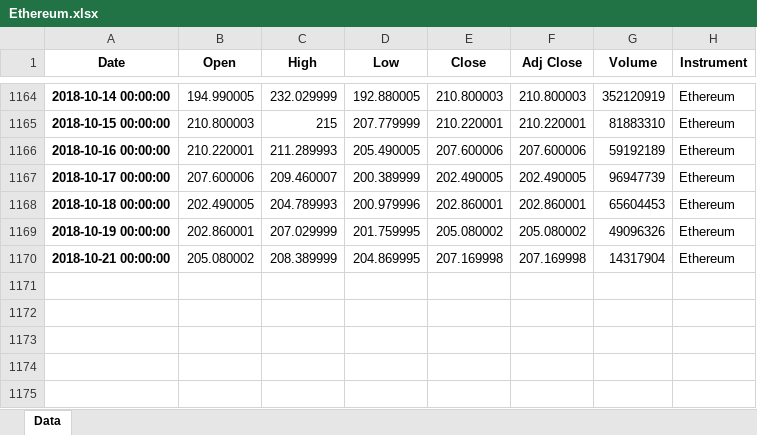
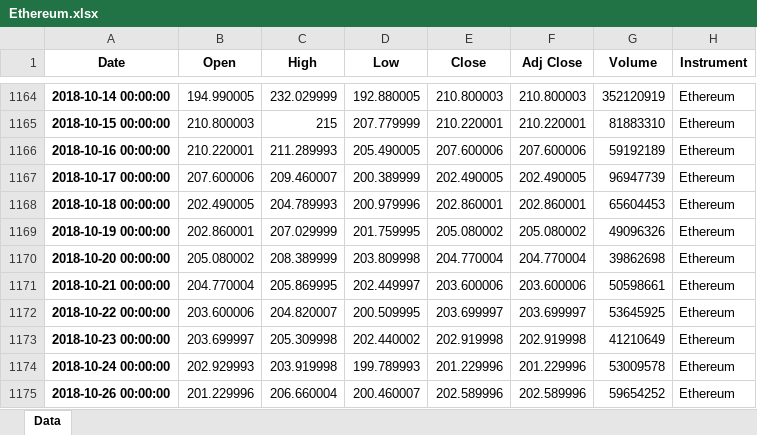
Before and after one commit to BendikRonning/Bulltyr, an Excel workbook: Ethereum.xlsx, sheet Data, drawn as a sheet; only a part is shown, gaps mark what is left out; values as stored, in another font and other column widths than the file's, no borders; addresses are those after the commit; the diff names each change by its address in the sheet, - before the commit and + after, or states it on an @@ line.

```diff
--- a/Ethereum.xlsx (sheet Data)
+++ b/Ethereum.xlsx (sheet Data)
+row 1170: 2018-10-20 00:00:00 | 205.080002 | 208.389999 | 203.809998 | 204.770004 | 204.770004 | 39862698 | Ethereum
-B1171 (Open): 205.080002
+B1171 (Open): 204.770004
-C1171 (High): 208.389999
+C1171 (High): 205.869995
-D1171 (Low): 204.869995
+D1171 (Low): 202.449997
-E1171 (Close): 207.169998
+E1171 (Close): 203.600006
-F1171 (Adj Close): 207.169998
+F1171 (Adj Close): 203.600006
-G1171 (Volume): 14317904
+G1171 (Volume): 50598661
+row 1172: 2018-10-22 00:00:00 | 203.600006 | 204.820007 | 200.509995 | 203.699997 | 203.699997 | 53645925 | Ethereum
+row 1173: 2018-10-23 00:00:00 | 203.699997 | 205.309998 | 202.440002 | 202.919998 | 202.919998 | 41210649 | Ethereum
+row 1174: 2018-10-24 00:00:00 | 202.929993 | 203.919998 | 199.789993 | 201.229996 | 201.229996 | 53009578 | Ethereum
+row 1175: 2018-10-26 00:00:00 | 201.229996 | 206.660004 | 200.460007 | 202.589996 | 202.589996 | 59654252 | Ethereum
```
Also changed, not shown: Bitcoin.xlsx, BitcoinCash.xlsx, 4 other files.
